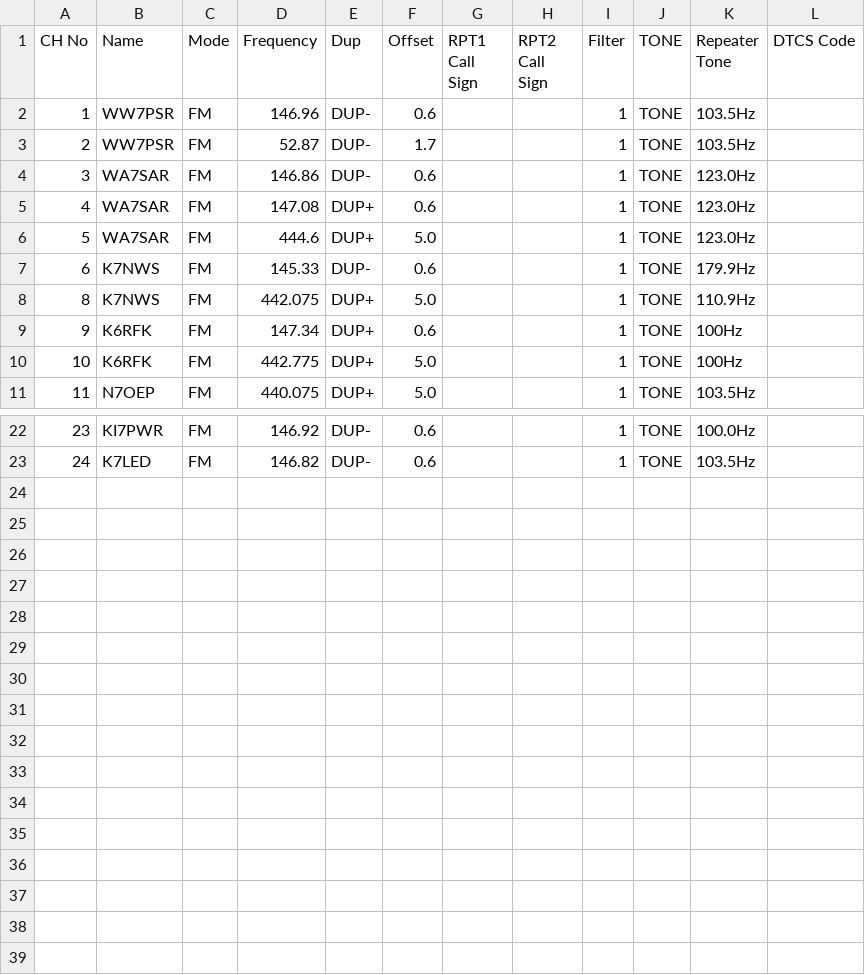
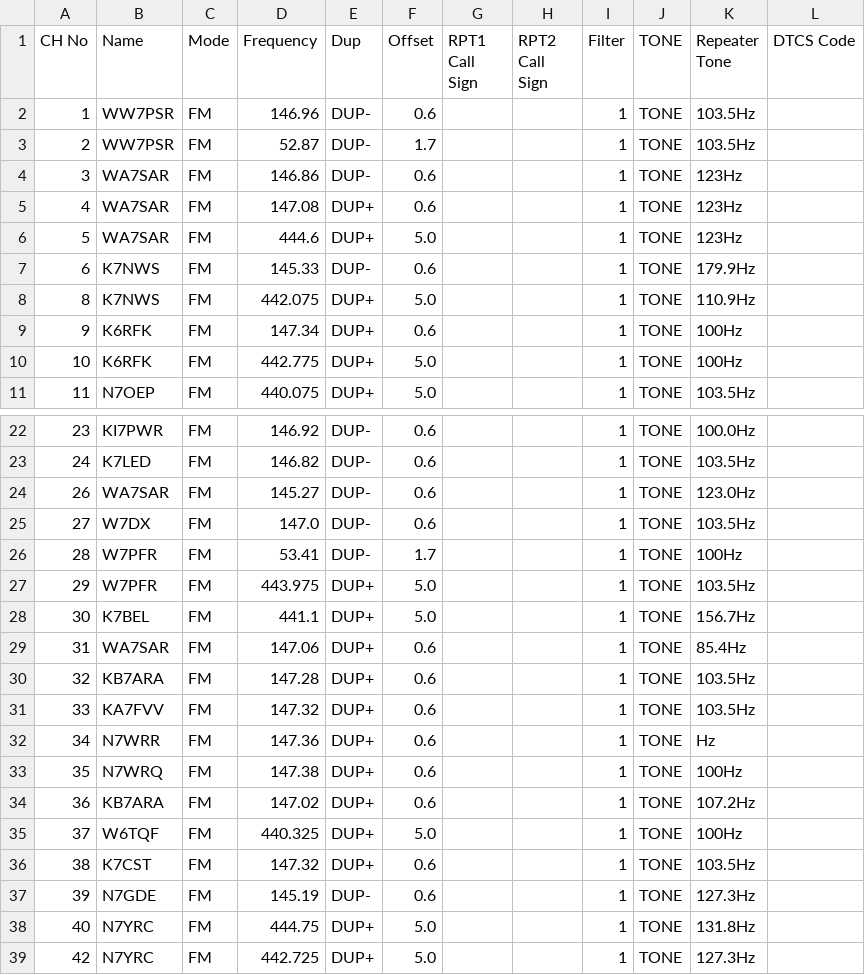
Before and after one commit to QCaudron/repeater_roundabout, a CSV file: assets/programming_files/icom.csv, drawn as a sheet; only a part is shown, gaps mark what is left out.

```diff
--- a/assets/programming_files/icom.csv
+++ b/assets/programming_files/icom.csv
@@ -3,5 +3,5 @@ CH No,Name,Mode,Frequency,Dup,Offset,RPT1 Call Sign,RPT2 Call Sign,Filter,TONE,R
 2,WW7PSR,FM,52.87,DUP-,1.7,,,1,TONE,103.5Hz,
-3,WA7SAR,FM,146.86,DUP-,0.6,,,1,TONE,123.0Hz,
-4,WA7SAR,FM,147.08,DUP+,0.6,,,1,TONE,123.0Hz,
-5,WA7SAR,FM,444.6,DUP+,5.0,,,1,TONE,123.0Hz,
+3,WA7SAR,FM,146.86,DUP-,0.6,,,1,TONE,123Hz,
+4,WA7SAR,FM,147.08,DUP+,0.6,,,1,TONE,123Hz,
+5,WA7SAR,FM,444.6,DUP+,5.0,,,1,TONE,123Hz,
 6,K7NWS,FM,145.33,DUP-,0.6,,,1,TONE,179.9Hz,
@@ -23 +23,17 @@ CH No,Name,Mode,Frequency,Dup,Offset,RPT1 Call Sign,RPT2 Call Sign,Filter,TONE,R
 24,K7LED,FM,146.82,DUP-,0.6,,,1,TONE,103.5Hz,
+26,WA7SAR,FM,145.27,DUP-,0.6,,,1,TONE,123.0Hz,
+27,W7DX,FM,147.0,DUP-,0.6,,,1,TONE,103.5Hz,
+28,W7PFR,FM,53.41,DUP-,1.7,,,1,TONE,100Hz,
+29,W7PFR,FM,443.975,DUP+,5.0,,,1,TONE,103.5Hz,
+30,K7BEL,FM,441.1,DUP+,5.0,,,1,TONE,156.7Hz,
+31,WA7SAR,FM,147.06,DUP+,0.6,,,1,TONE,85.4Hz,
+32,KB7ARA,FM,147.28,DUP+,0.6,,,1,TONE,103.5Hz,
+33,KA7FVV,FM,147.32,DUP+,0.6,,,1,TONE,103.5Hz,
+34,N7WRR,FM,147.36,DUP+,0.6,,,1,TONE,Hz,
+35,N7WRQ,FM,147.38,DUP+,0.6,,,1,TONE,100Hz,
+36,KB7ARA,FM,147.02,DUP+,0.6,,,1,TONE,107.2Hz,
+37,W6TQF,FM,440.325,DUP+,5.0,,,1,TONE,100Hz,
+38,K7CST,FM,147.32,DUP+,0.6,,,1,TONE,103.5Hz,
+39,N7GDE,FM,145.19,DUP-,0.6,,,1,TONE,127.3Hz,
+40,N7YRC,FM,444.75,DUP+,5.0,,,1,TONE,131.8Hz,
+42,N7YRC,FM,442.725,DUP+,5.0,,,1,TONE,127.3Hz,
```
Also changed, not shown: assets/programming_files/all_rr_frequencies.csv, assets/programming_files/rr_frequencies.csv, 20 other files.
